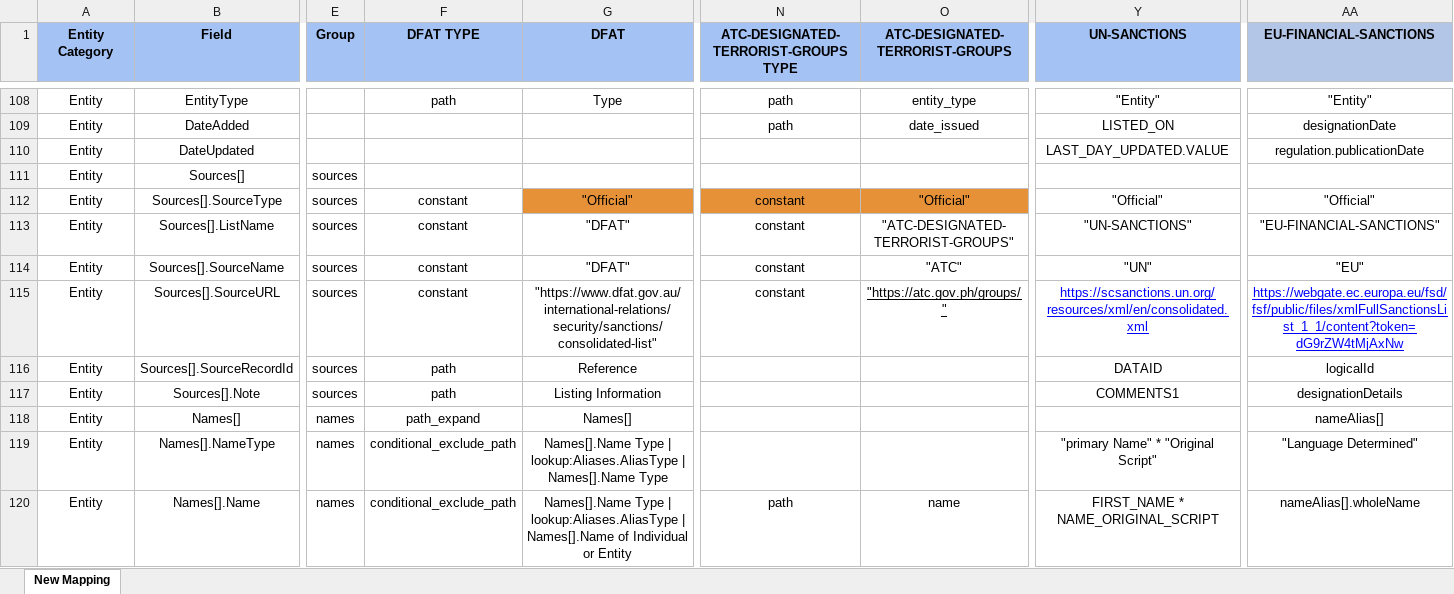
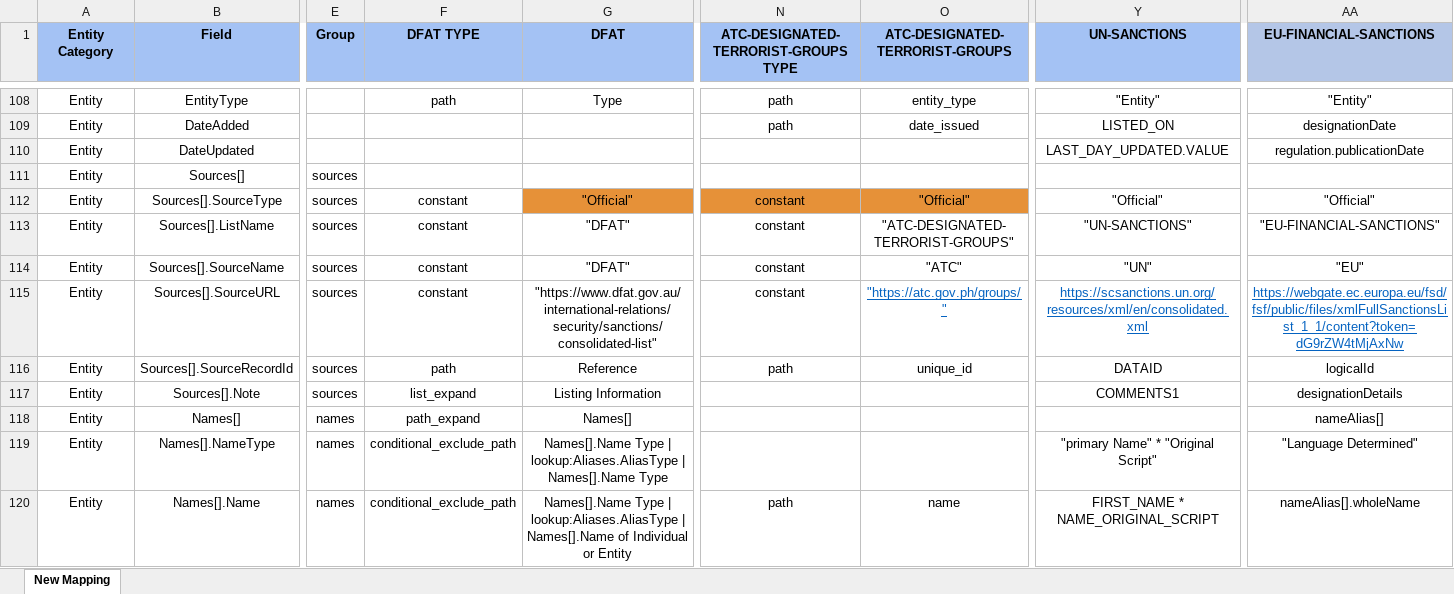
Before and after one commit to VinnoVigilance/python-components, an Excel workbook: data/rules/mapping.xlsx, sheet New Mapping, drawn as a sheet; only a part is shown, gaps mark what is left out; values as stored, in another font and other column widths than the file's, no borders; the diff covers the shown part only; the diff names each change by its address in the sheet, - before the commit and + after, or states it on an @@ line.

Commit message:
fix: update DFAT mapping and list expansion

```diff
--- a/data/rules/mapping.xlsx (sheet New Mapping)
+++ b/data/rules/mapping.xlsx (sheet New Mapping)
-O115 text colour: black
+O115 text colour: #0563C1
-Y115 text colour: #0000FF
+Y115 text colour: #0563C1
-AA115 text colour: #0000FF
+AA115 text colour: #0563C1
-N116: (empty)
+N116: path
-O116 (ATC-DESIGNATED-TERRORIST-GROUPS): (empty)
+O116 (ATC-DESIGNATED-TERRORIST-GROUPS): unique_id
-F117 (DFAT TYPE): path
+F117 (DFAT TYPE): list_expand
```
Also changed, not shown: 1 added row, 1 removed row, 70 edited cells and cell formats elsewhere in this sheet, 2 other files.
